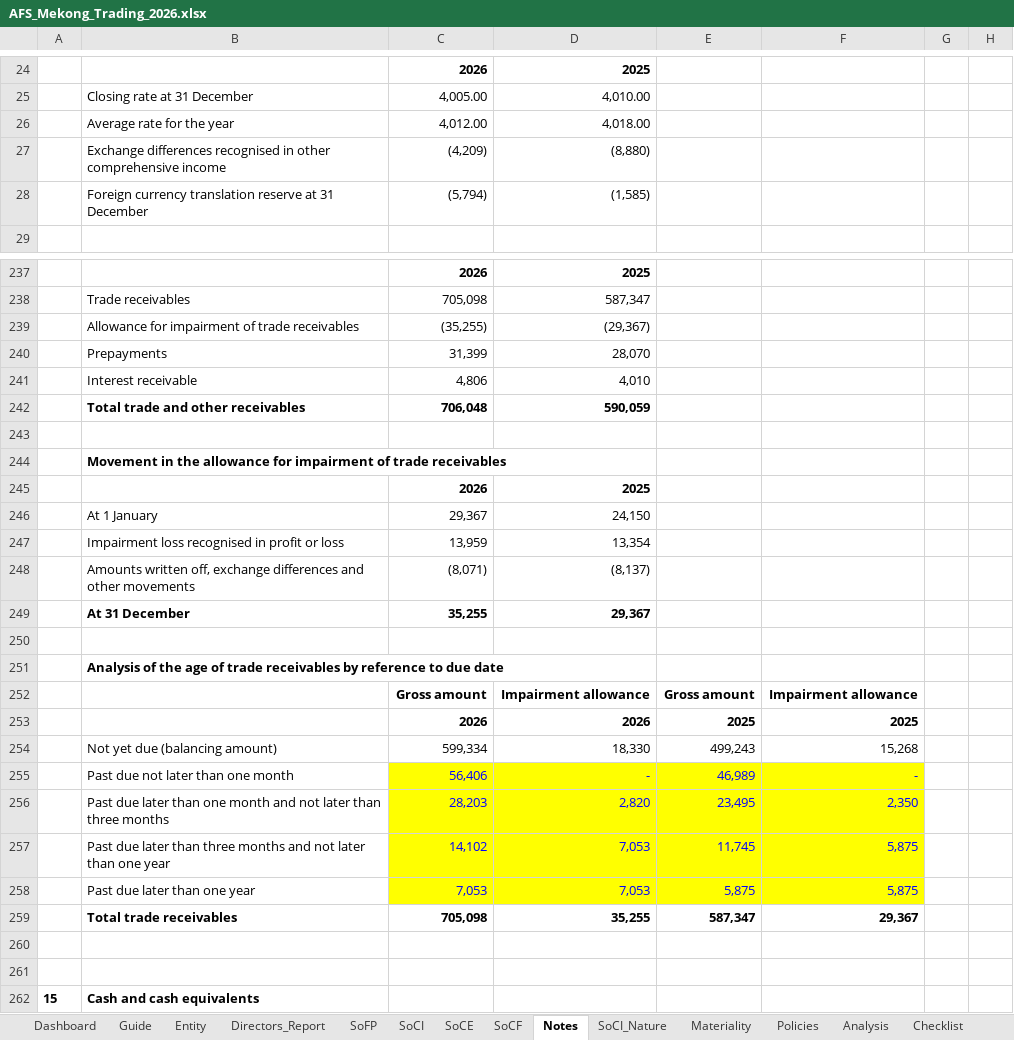
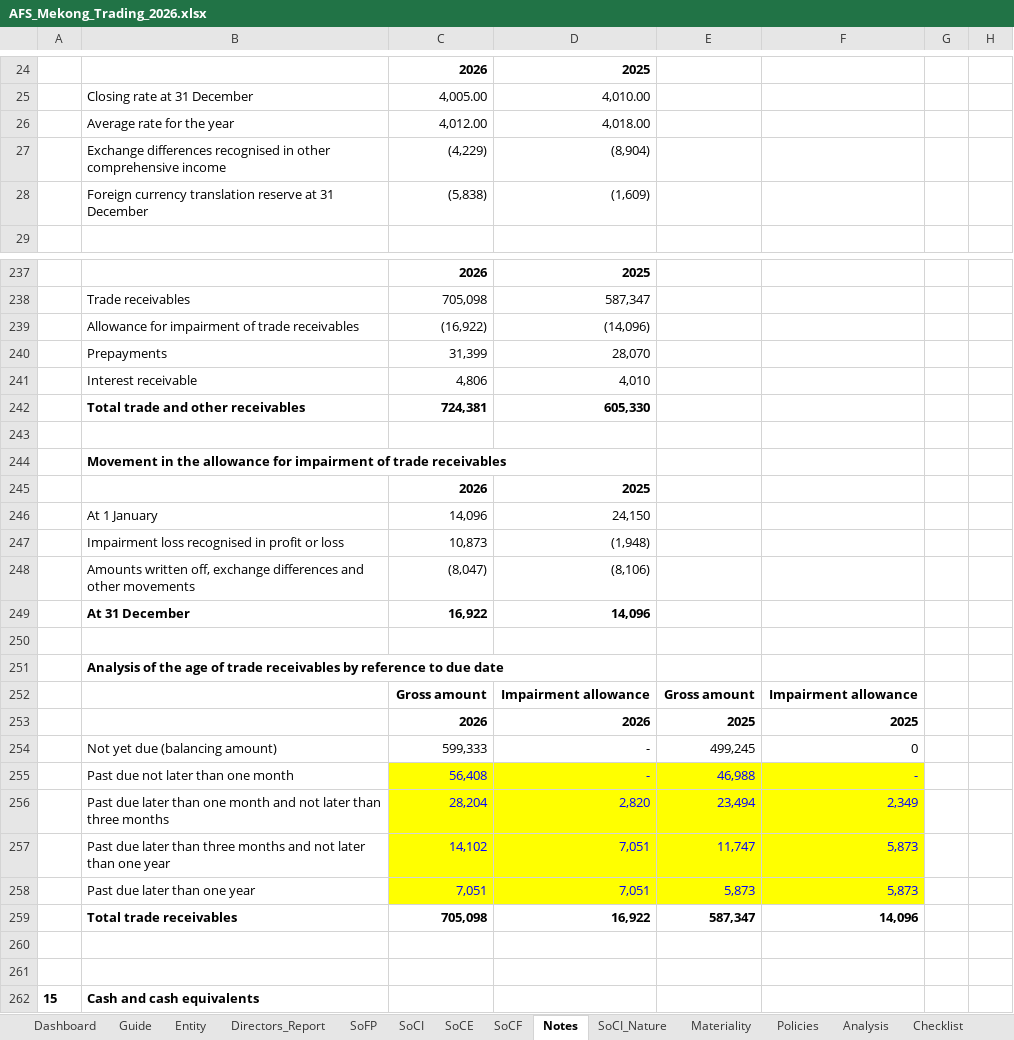
Before and after one commit to chenphat/phatchen, an Excel workbook: output/AFS_Mekong_Trading_2026.xlsx, sheet Notes, drawn as a sheet; only a part is shown, gaps mark what is left out; values as stored, in another font and other column widths than the file's, no borders; removed rows and columns are numbered as before the commit, all else as after; the diff covers the shown part only; the diff names each change by its address in the sheet, - before the commit and + after, or states it on an @@ line.

```diff
--- a/output/AFS_Mekong_Trading_2026.xlsx (sheet Notes)
+++ b/output/AFS_Mekong_Trading_2026.xlsx (sheet Notes)
-row 27:  | Exchange differences recognised in other comprehensive income | (4,209) | (8,880)
-row 28:  | Foreign currency translation reserve at 31 December | (5,794) | (1,585)
+row 27:  | Exchange differences recognised in other comprehensive income | (4,229) | (8,904)
+row 28:  | Foreign currency translation reserve at 31 December | (5,838) | (1,609)
-row 239:  | Allowance for impairment of trade receivables | (35,255) | (29,367)
+row 239:  | Allowance for impairment of trade receivables | (16,922) | (14,096)
-row 242:  | Total trade and other receivables | 706,048 | 590,059
+row 242:  | Total trade and other receivables | 724,381 | 605,330
-C246: 29,367
+C246: 14,096
-row 247:  | Impairment loss recognised in profit or loss | 13,959 | 13,354
-row 248:  | Amounts written off, exchange differences and other movements | (8,071) | (8,137)
-row 249:  | At 31 December | 35,255 | 29,367
+row 247:  | Impairment loss recognised in profit or loss | 10,873 | (1,948)
+row 248:  | Amounts written off, exchange differences and other movements | (8,047) | (8,106)
+row 249:  | At 31 December | 16,922 | 14,096
-row 254:  | Not yet due (balancing amount) | 599,334 | 18,330 | 499,243 | 15,268
+row 254:  | Not yet due (balancing amount) | 599,333 | - | 499,245 | 0
-C255: 56,406
+C255: 56,408
-E255: 46,989
+E255: 46,988
-row 256:  | Past due later than one month and not later than three months | 28,203 | 2,820 | 23,495 | 2,350
-row 257:  | Past due later than three months and not later than one year | 14,102 | 7,053 | 11,745 | 5,875
-row 258:  | Past due later than one year | 7,053 | 7,053 | 5,875 | 5,875
+row 256:  | Past due later than one month and not later than three months | 28,204 | 2,820 | 23,494 | 2,349
+row 257:  | Past due later than three months and not later than one year | 14,102 | 7,051 | 11,747 | 5,873
+row 258:  | Past due later than one year | 7,051 | 7,051 | 5,873 | 5,873
-D259: 35,255
+D259: 16,922
-F259: 29,367
+F259: 14,096
```
Also changed, not shown: 11 added rows, 11 removed rows and 9 edited cells elsewhere in this sheet, sheet Analysis, sheet Dashboard, sheet Directors_Report, sheet TB, sheet Materiality, sheet SoFP, 14 more sheets, formulas that keep their value, .claude/skills/afs-ifrs-smes-3e/evals/compile-afs-from-trial-balance/files/GL_2025.xlsx, .claude/skills/afs-ifrs-smes-3e/evals/compile-afs-from-trial-balance/files/TB_2025.xlsx, 21 other files.
